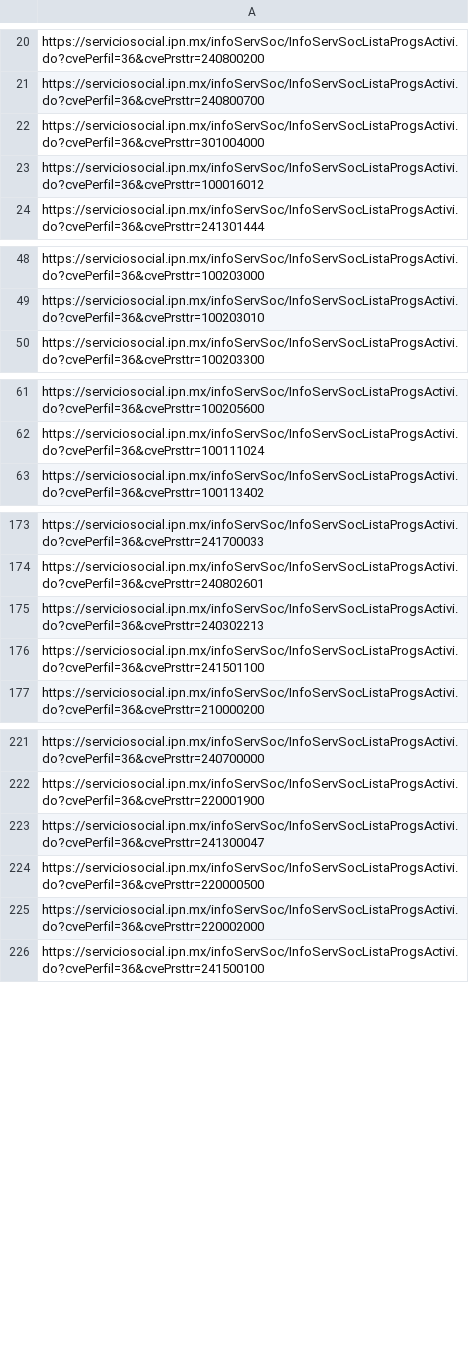
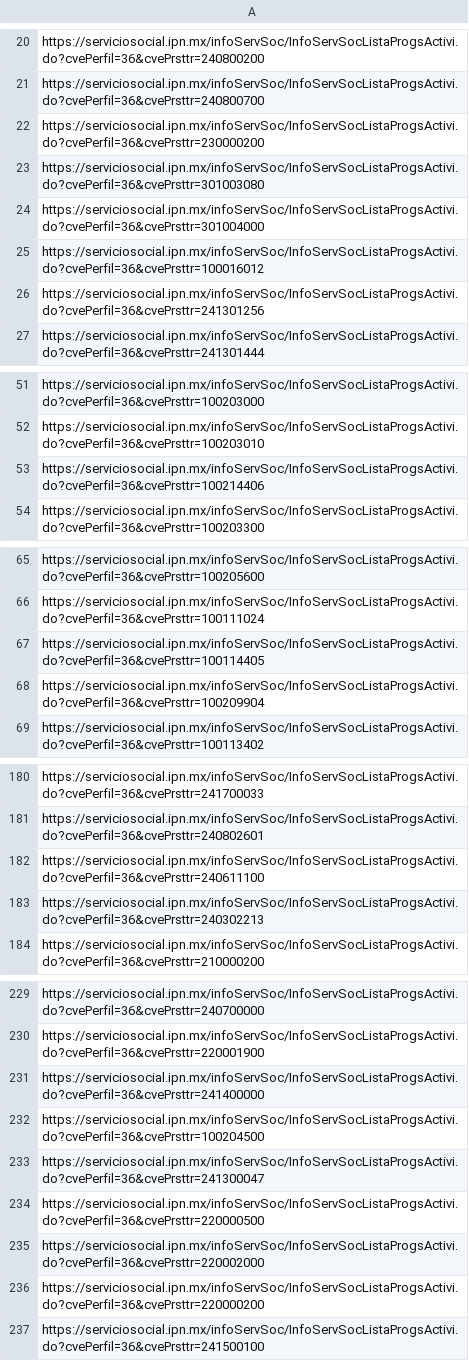
Before and after one commit to NicolasSaG/scraper-ss-ipn, a CSV file: urls.csv, drawn as a sheet; only a part is shown, gaps mark what is left out; removed rows and columns are numbered as before the commit, all else as after; the diff covers the shown part only; the diff names each change by its address in the sheet, - before the commit and + after, or states it on an @@ line.

```diff
--- a/urls.csv
+++ b/urls.csv
+row 22: https://serviciosocial.ipn.mx/infoServSoc/InfoServSocListaProgsActivi.do?cvePerfil=36&cvePrsttr=230000200
+row 23: https://serviciosocial.ipn.mx/infoServSoc/InfoServSocListaProgsActivi.do?cvePerfil=36&cvePrsttr=301003080
+row 26: https://serviciosocial.ipn.mx/infoServSoc/InfoServSocListaProgsActivi.do?cvePerfil=36&cvePrsttr=241301256
+row 53: https://serviciosocial.ipn.mx/infoServSoc/InfoServSocListaProgsActivi.do?cvePerfil=36&cvePrsttr=100214406
+row 67: https://serviciosocial.ipn.mx/infoServSoc/InfoServSocListaProgsActivi.do?cvePerfil=36&cvePrsttr=100114405
+row 68: https://serviciosocial.ipn.mx/infoServSoc/InfoServSocListaProgsActivi.do?cvePerfil=36&cvePrsttr=100209904
+row 182: https://serviciosocial.ipn.mx/infoServSoc/InfoServSocListaProgsActivi.do?cvePerfil=36&cvePrsttr=240611100
-row 176: https://serviciosocial.ipn.mx/infoServSoc/InfoServSocListaProgsActivi.do?cvePerfil=36&cvePrsttr=241501100
+row 231: https://serviciosocial.ipn.mx/infoServSoc/InfoServSocListaProgsActivi.do?cvePerfil=36&cvePrsttr=241400000
+row 232: https://serviciosocial.ipn.mx/infoServSoc/InfoServSocListaProgsActivi.do?cvePerfil=36&cvePrsttr=100204500
+row 236: https://serviciosocial.ipn.mx/infoServSoc/InfoServSocListaProgsActivi.do?cvePerfil=36&cvePrsttr=220000200
```
Also changed, not shown: 7 added rows and 4 removed rows elsewhere in this file, 2 other files.
